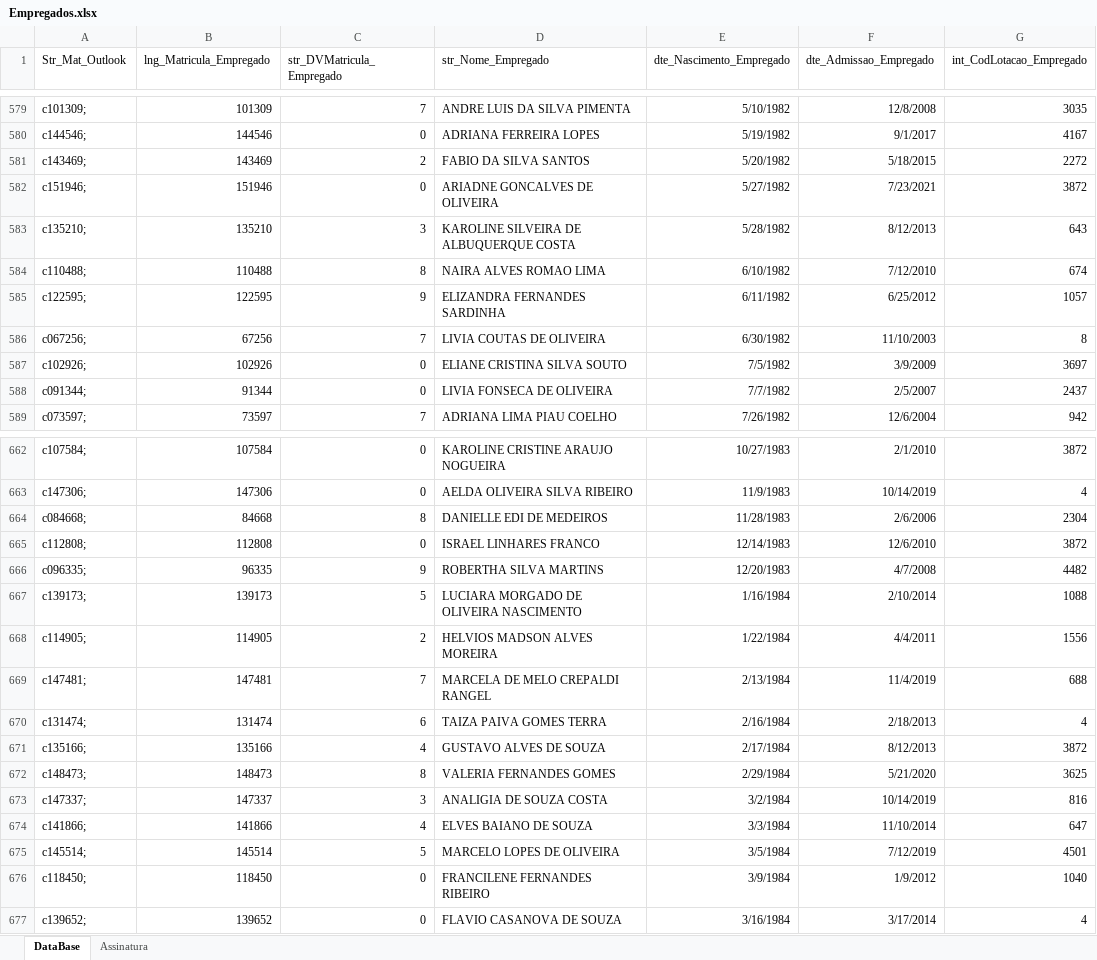
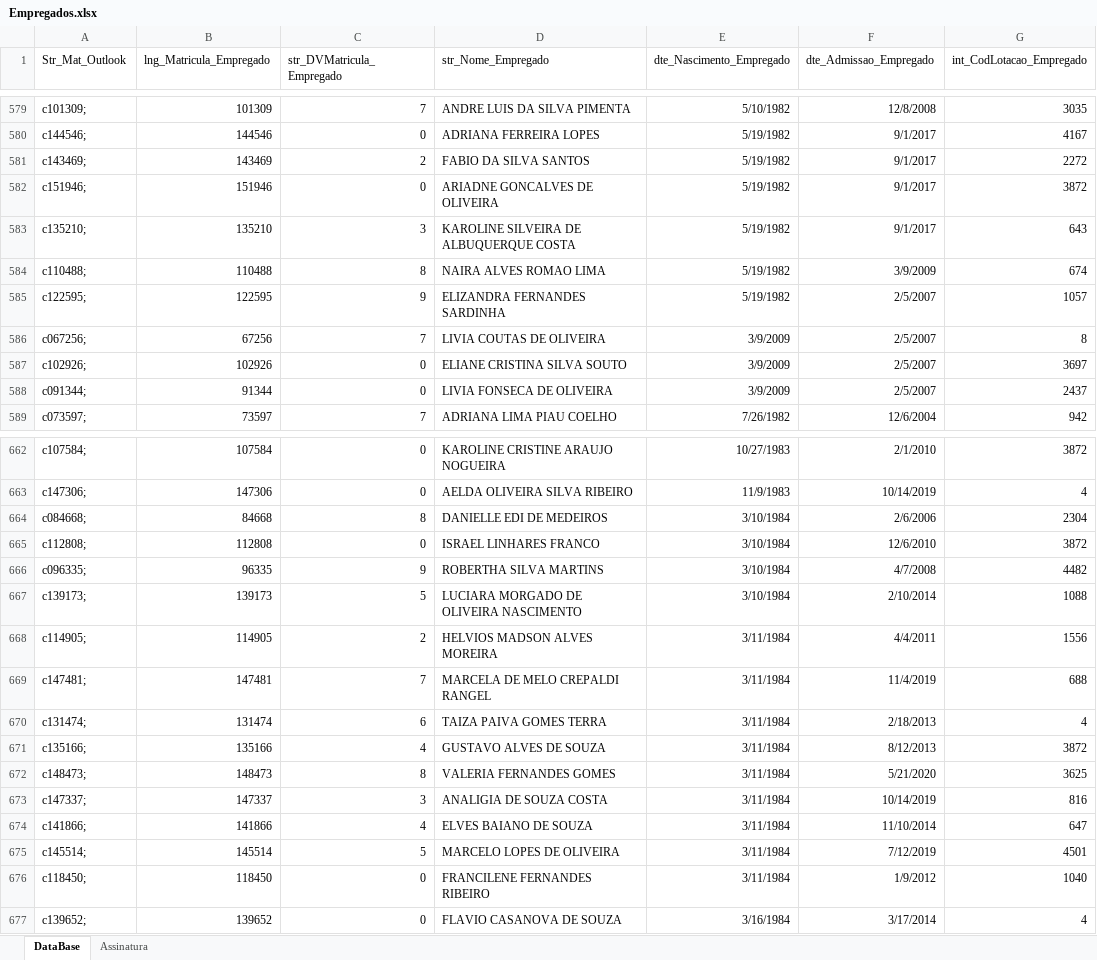
Before and after one commit to arthurfjadecastro/GeneralBirthdayAutomation, an Excel workbook: Empregados.xlsx, sheet DataBase, drawn as a sheet; only a part is shown, gaps mark what is left out; values as stored, in another font and other column widths than the file's, no borders; table styles not drawn; the diff covers the shown part only; the diff names each change by its address in the sheet, - before the commit and + after, or states it on an @@ line.

```diff
--- a/Empregados.xlsx (sheet DataBase)
+++ b/Empregados.xlsx (sheet DataBase)
-E581 (dte_Nascimento_Empregado): 5/20/1982
+E581 (dte_Nascimento_Empregado): 5/19/1982
-F581 (dte_Admissao_Empregado): 5/18/2015
+F581 (dte_Admissao_Empregado): 9/1/2017
-E582 (dte_Nascimento_Empregado): 5/27/1982
+E582 (dte_Nascimento_Empregado): 5/19/1982
-F582 (dte_Admissao_Empregado): 7/23/2021
+F582 (dte_Admissao_Empregado): 9/1/2017
-E583 (dte_Nascimento_Empregado): 5/28/1982
+E583 (dte_Nascimento_Empregado): 5/19/1982
-F583 (dte_Admissao_Empregado): 8/12/2013
+F583 (dte_Admissao_Empregado): 9/1/2017
-E584 (dte_Nascimento_Empregado): 6/10/1982
+E584 (dte_Nascimento_Empregado): 5/19/1982
-F584 (dte_Admissao_Empregado): 7/12/2010
+F584 (dte_Admissao_Empregado): 3/9/2009
-E585 (dte_Nascimento_Empregado): 6/11/1982
+E585 (dte_Nascimento_Empregado): 5/19/1982
-F585 (dte_Admissao_Empregado): 6/25/2012
+F585 (dte_Admissao_Empregado): 2/5/2007
-E586 (dte_Nascimento_Empregado): 6/30/1982
+E586 (dte_Nascimento_Empregado): 3/9/2009
-F586 (dte_Admissao_Empregado): 11/10/2003
+F586 (dte_Admissao_Empregado): 2/5/2007
-E587 (dte_Nascimento_Empregado): 7/5/1982
+E587 (dte_Nascimento_Empregado): 3/9/2009
-F587 (dte_Admissao_Empregado): 3/9/2009
+F587 (dte_Admissao_Empregado): 2/5/2007
-E588 (dte_Nascimento_Empregado): 7/7/1982
+E588 (dte_Nascimento_Empregado): 3/9/2009
-E664 (dte_Nascimento_Empregado): 11/28/1983
+E664 (dte_Nascimento_Empregado): 3/10/1984
-E665 (dte_Nascimento_Empregado): 12/14/1983
+E665 (dte_Nascimento_Empregado): 3/10/1984
-E666 (dte_Nascimento_Empregado): 12/20/1983
+E666 (dte_Nascimento_Empregado): 3/10/1984
-E667 (dte_Nascimento_Empregado): 1/16/1984
+E667 (dte_Nascimento_Empregado): 3/10/1984
-E668 (dte_Nascimento_Empregado): 1/22/1984
+E668 (dte_Nascimento_Empregado): 3/11/1984
-E669 (dte_Nascimento_Empregado): 2/13/1984
+E669 (dte_Nascimento_Empregado): 3/11/1984
-E670 (dte_Nascimento_Empregado): 2/16/1984
+E670 (dte_Nascimento_Empregado): 3/11/1984
-E671 (dte_Nascimento_Empregado): 2/17/1984
+E671 (dte_Nascimento_Empregado): 3/11/1984
-E672 (dte_Nascimento_Empregado): 2/29/1984
+E672 (dte_Nascimento_Empregado): 3/11/1984
-E673 (dte_Nascimento_Empregado): 3/2/1984
+E673 (dte_Nascimento_Empregado): 3/11/1984
-E674 (dte_Nascimento_Empregado): 3/3/1984
+E674 (dte_Nascimento_Empregado): 3/11/1984
-E675 (dte_Nascimento_Empregado): 3/5/1984
+E675 (dte_Nascimento_Empregado): 3/11/1984
-E676 (dte_Nascimento_Empregado): 3/9/1984
+E676 (dte_Nascimento_Empregado): 3/11/1984
```
Also changed, not shown: 5 edited cells elsewhere in this sheet, 6 other files.
